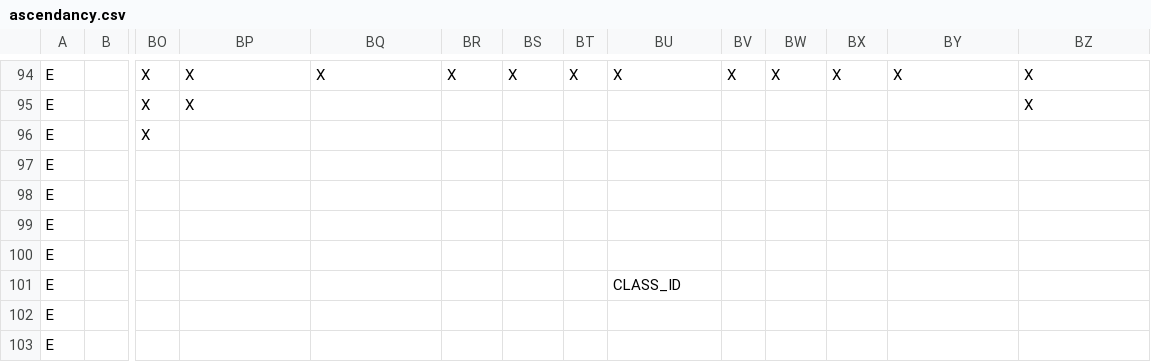
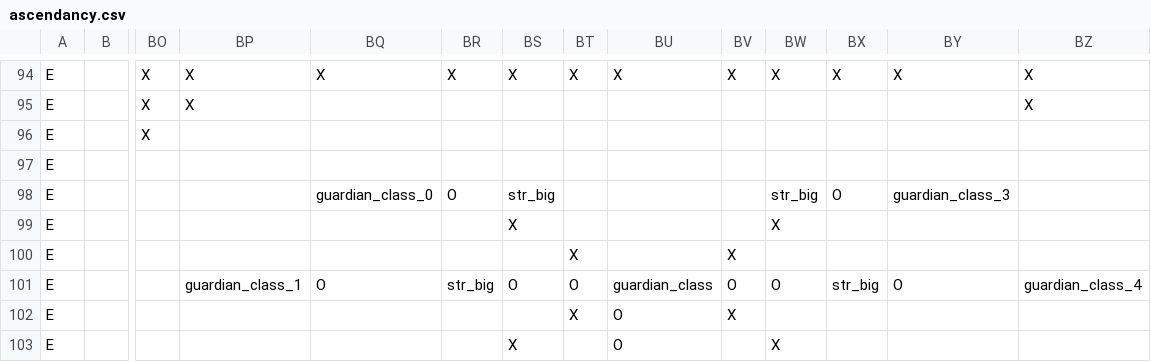
Before and after one commit to RobertSkalko/Mine-And-Slash-Rework, a CSV file: src/main/resources/data/mmorpg/mmorpg_talent_tree/ascendancy_maker/ascendancy.csv, drawn as a sheet; only a part is shown, gaps mark what is left out; the diff covers the shown part only; the diff names each change by its address in the sheet, - before the commit and + after, or states it on an @@ line.

```diff
--- a/src/main/resources/data/mmorpg/mmorpg_talent_tree/ascendancy_maker/ascendancy.csv
+++ b/src/main/resources/data/mmorpg/mmorpg_talent_tree/ascendancy_maker/ascendancy.csv
-BQ98: (empty)
+BQ98: guardian_class_0
-BR98: (empty)
+BR98: O
-BS98: (empty)
+BS98: str_big
-BW98: (empty)
+BW98: str_big
-BX98: (empty)
+BX98: O
-BY98: (empty)
+BY98: guardian_class_3
-BS99: (empty)
+BS99: X
-BW99: (empty)
+BW99: X
-BT100: (empty)
+BT100: X
-BV100: (empty)
+BV100: X
-BP101: (empty)
+BP101: guardian_class_1
-BQ101: (empty)
+BQ101: O
-BR101: (empty)
+BR101: str_big
-BS101: (empty)
+BS101: O
-BT101: (empty)
+BT101: O
-BU101: CLASS_ID
+BU101: guardian_class
-BV101: (empty)
+BV101: O
-BW101: (empty)
+BW101: O
-BX101: (empty)
+BX101: str_big
-BY101: (empty)
+BY101: O
-BZ101: (empty)
+BZ101: guardian_class_4
-BT102: (empty)
+BT102: X
-BU102:BU103: (empty)
+BU102:BU103: O
-BV102: (empty)
+BV102: X
-BS103: (empty)
+BS103: X
-BW103: (empty)
+BW103: X
```
Also changed, not shown: 7 edited cells elsewhere in this file, 15 other files.
